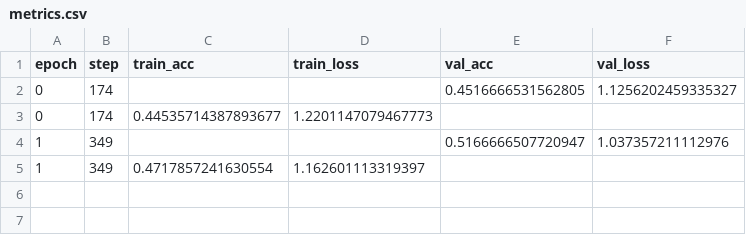
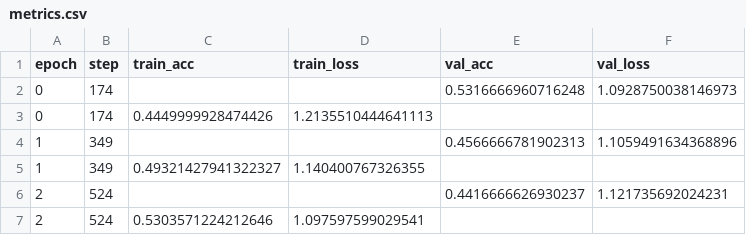
Before and after one commit to franciscoalves04/Mlops_project_Group43, a CSV file: logs/resnet_training/version_0/metrics.csv, drawn as a sheet.

Commit message:
Logging data loading and training

```diff
--- a/logs/resnet_training/version_0/metrics.csv
+++ b/logs/resnet_training/version_0/metrics.csv
@@ -1,5 +1,7 @@
 epoch,step,train_acc,train_loss,val_acc,val_loss
-0,174,,,0.4516666531562805,1.1256202459335327
-0,174,0.44535714387893677,1.2201147079467773,,
-1,349,,,0.5166666507720947,1.037357211112976
-1,349,0.4717857241630554,1.162601113319397,,
+0,174,,,0.5316666960716248,1.0928750038146973
+0,174,0.4449999928474426,1.2135510444641113,,
+1,349,,,0.4566666781902313,1.1059491634368896
+1,349,0.49321427941322327,1.140400767326355,,
+2,524,,,0.4416666626930237,1.121735692024231
+2,524,0.5303571224212646,1.097597599029541,,
```
Also changed, not shown: 14 other files.
